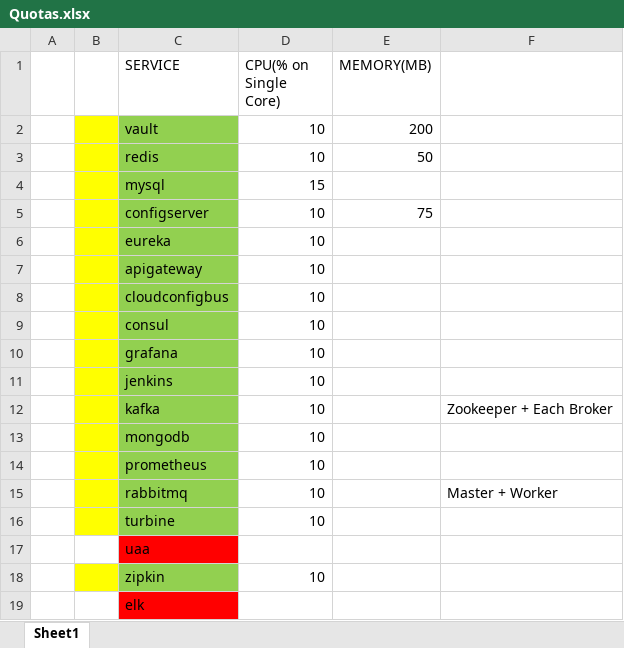
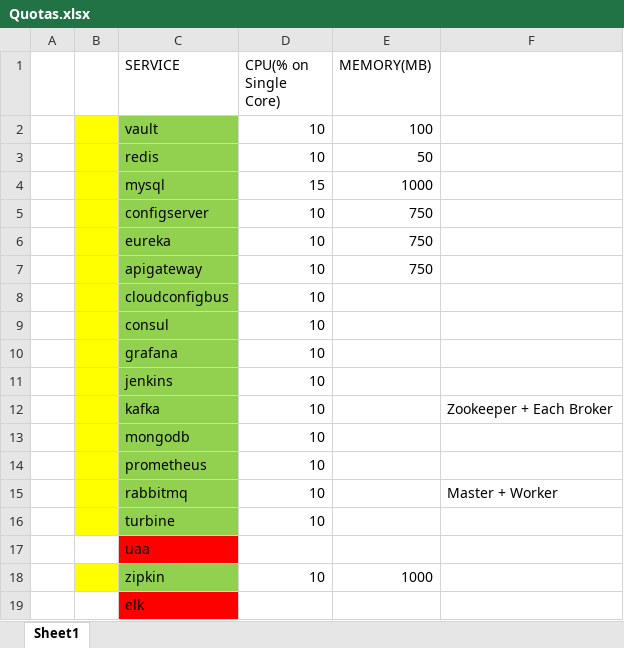
Before and after one commit to tamalnayek/mschassis, an Excel workbook: Quotas.xlsx, sheet Sheet1, drawn as a sheet; values as stored, in another font and other column widths than the file's, no borders; the diff names each change by its address in the sheet, - before the commit and + after, or states it on an @@ line.

Commit message:
quota fixes

```diff
--- a/Quotas.xlsx (sheet Sheet1)
+++ b/Quotas.xlsx (sheet Sheet1)
-E2 (MEMORY(MB)): 200
+E2 (MEMORY(MB)): 100
-E4 (MEMORY(MB)): (empty)
+E4 (MEMORY(MB)): 1000
-E5 (MEMORY(MB)): 75
+E5 (MEMORY(MB)): 750
-E6:E7 (MEMORY(MB)): (empty)
+E6:E7 (MEMORY(MB)): 750
-E18 (MEMORY(MB)): (empty)
+E18 (MEMORY(MB)): 1000
```
Also changed, not shown: 8 other files.
